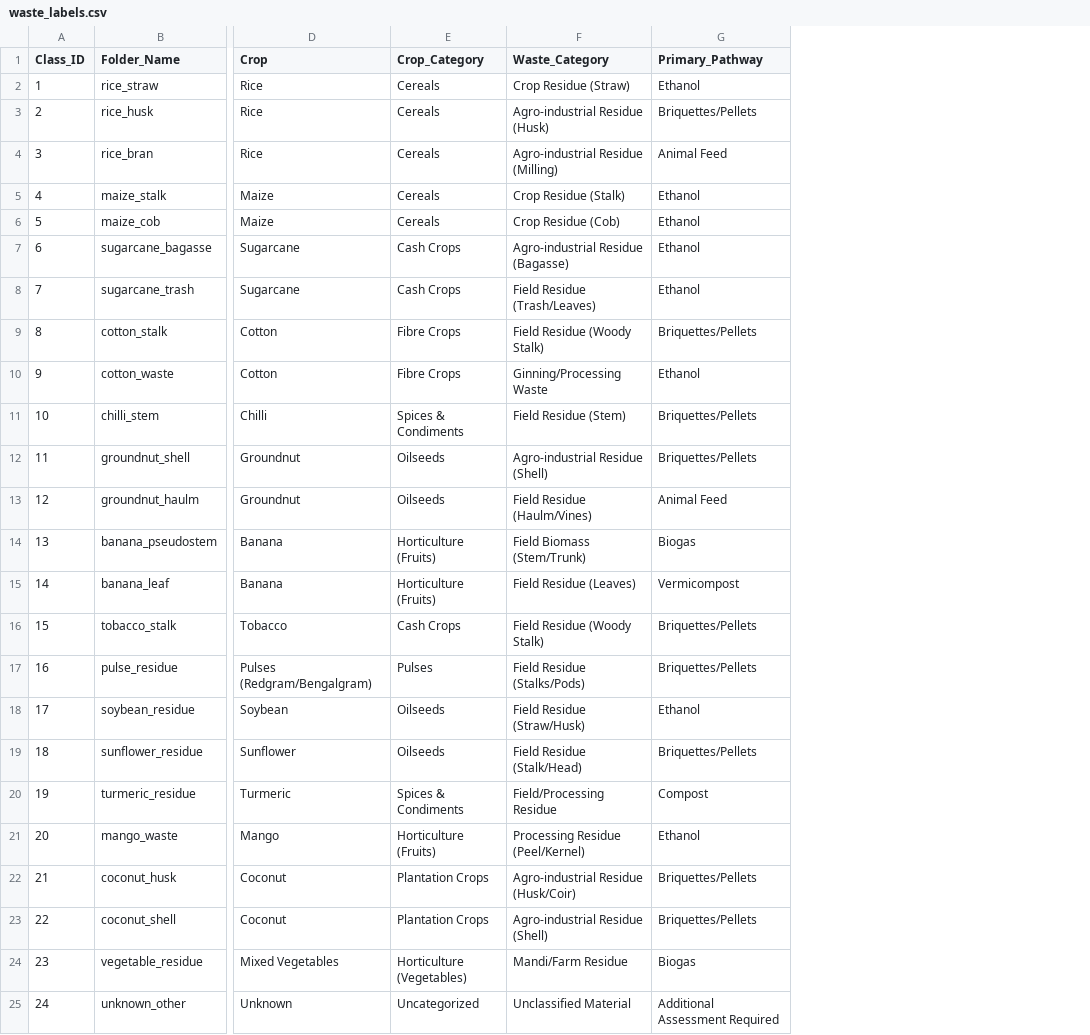
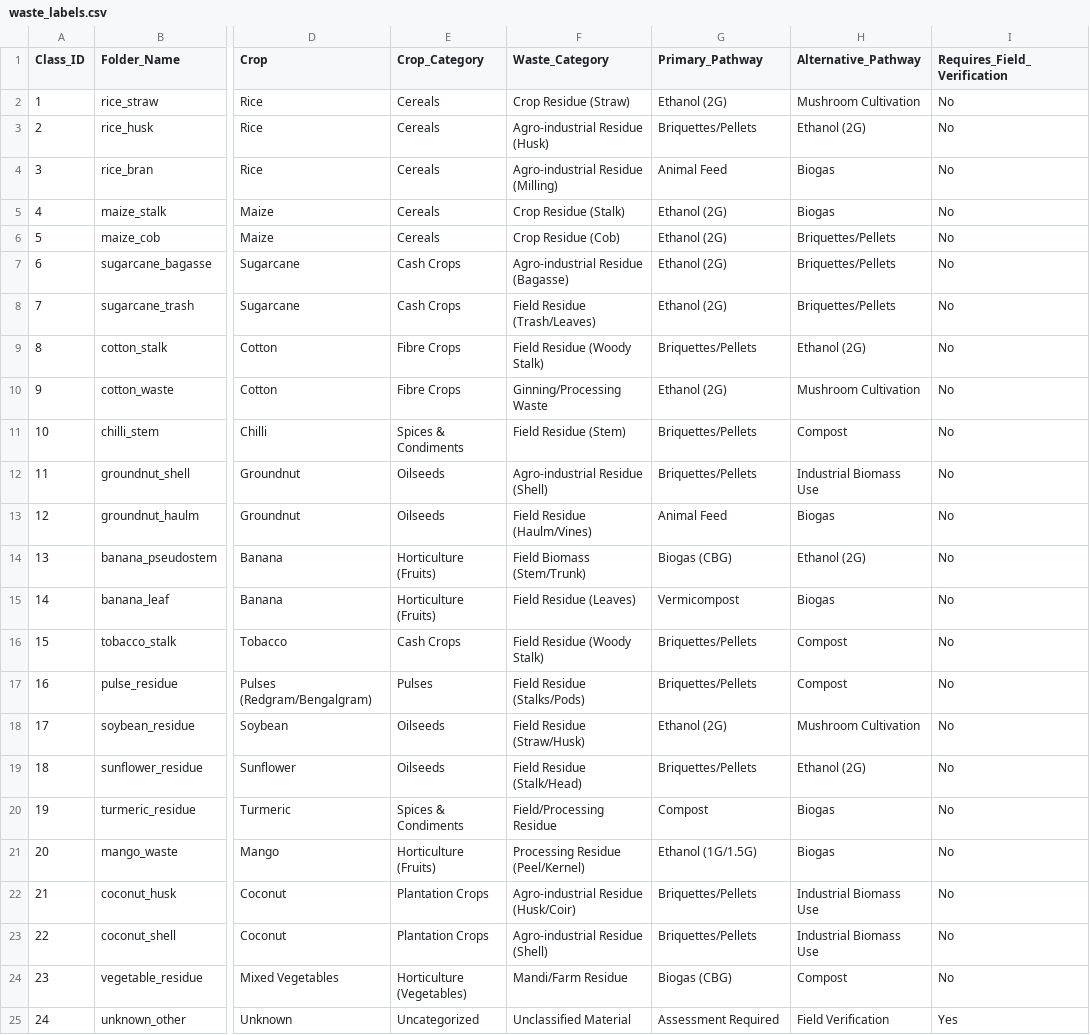
Before and after one commit to sohel7825/agriai-waste2fuel, a CSV file: dataset/labels/waste_labels.csv, drawn as a sheet; only a part is shown, gaps mark what is left out; the diff names each change by its address in the sheet, - before the commit and + after, or states it on an @@ line.

Commit message:
Improve waste label registry for multimodal dataset

```diff
--- a/dataset/labels/waste_labels.csv
+++ b/dataset/labels/waste_labels.csv
+column H (Alternative_Pathway), rows 2-25: Mushroom Cultivation | Ethanol (2G) | Biogas | Biogas | Briquettes/Pellets | Briquettes/Pellets | Briquettes/Pellets | Ethanol (2G) | Mushroom Cultivation | Compost | Industrial Biomass Use | Biogas | Ethanol (2G) | Biogas | Compost | Compost | Mushroom Cultivation | Ethanol (2G) | Biogas | Biogas | Industrial Biomass Use | Industrial Biomass Use | Compost | Field Verification
+column I (Requires_Field_Verification), rows 2-25: No | No | No | No | No | No | No | No | No | No | No | No | No | No | No | No | No | No | No | No | No | No | No | Yes
-G2 (Primary_Pathway): Ethanol
+G2 (Primary_Pathway): Ethanol (2G)
-G5:G8 (Primary_Pathway): Ethanol
+G5:G8 (Primary_Pathway): Ethanol (2G)
-G10 (Primary_Pathway): Ethanol
+G10 (Primary_Pathway): Ethanol (2G)
-G14 (Primary_Pathway): Biogas
+G14 (Primary_Pathway): Biogas (CBG)
-G18 (Primary_Pathway): Ethanol
+G18 (Primary_Pathway): Ethanol (2G)
-G21 (Primary_Pathway): Ethanol
+G21 (Primary_Pathway): Ethanol (1G/1.5G)
-G24 (Primary_Pathway): Biogas
+G24 (Primary_Pathway): Biogas (CBG)
-G25 (Primary_Pathway): Additional Assessment Required
+G25 (Primary_Pathway): Assessment Required
```
